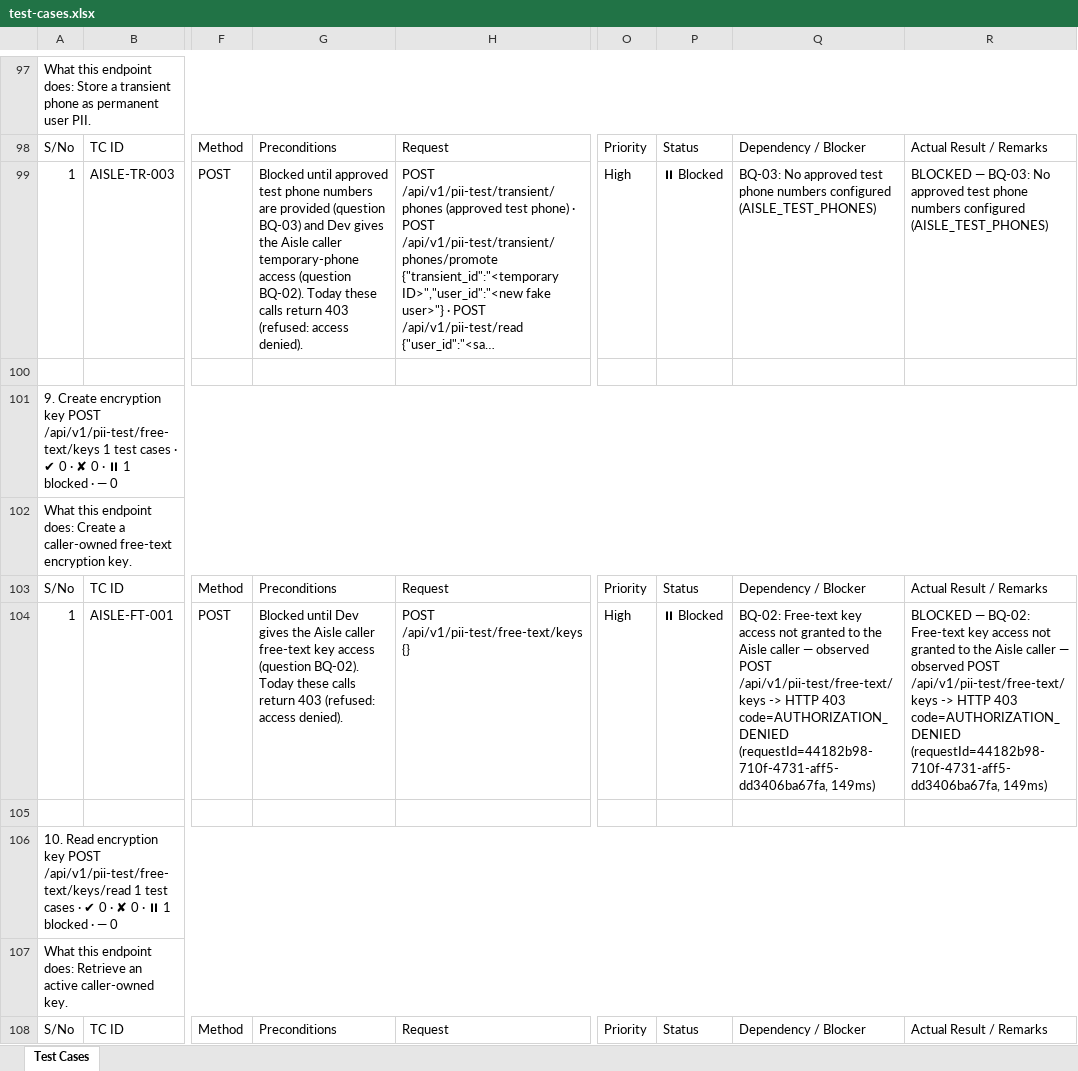
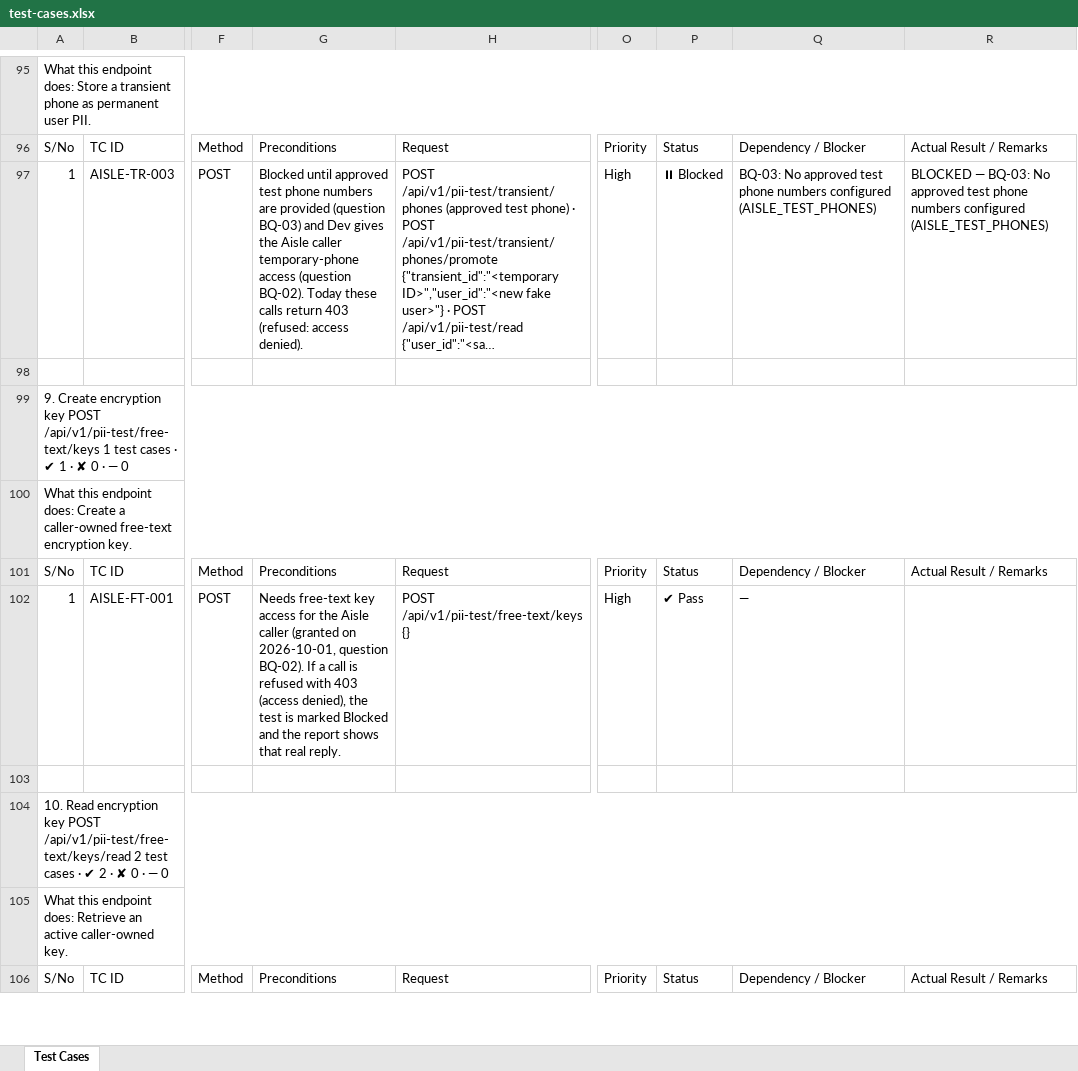
Before and after one commit to vidheybhogadi/PII_Automation_Framework, an Excel workbook: docs/test-cases.xlsx, sheet Test Cases, drawn as a sheet; only a part is shown, gaps mark what is left out; long unchanged cells end in …; values as stored, in another font and other column widths than the file's, no cell formats; addresses are those after the commit; the diff covers the shown part only; the diff names each change by its address in the sheet, - before the commit and + after, or states it on an @@ line.

Commit message:
Report Enhancements & TC fixes

```diff
--- a/docs/test-cases.xlsx (sheet Test Cases)
+++ b/docs/test-cases.xlsx (sheet Test Cases)
-A99: …· ✔ 0 · ✘ 0 · ⏸ 1 blocked · —…
+A99: …· ✔ 1 · ✘ 0 · —…
-G102: Blocked until Dev gives the Aisle caller free-text key access (question BQ-02). Today these calls return 403 (refused: access denied).
+G102: Needs free-text key access for the Aisle caller (granted on 2026-10-01, question BQ-02). If a call is refused with 403 (access denied), the test is marked Blocked and the report shows that real reply.
-P102: ⏸ Blocked
+P102: ✔ Pass
-Q102: BQ-02: Free-text key access not granted to the Aisle caller — observed POST /api/v1/pii-test/free-text/keys -> HTTP 403 code=AUTHORIZATION_DENIED (requestId=44182b98-710f-4731-aff5-dd3406ba67fa, 149ms)
+Q102: —
-R102: BLOCKED — BQ-02: Free-text key access not granted to the Aisle caller — observed POST /api/v1/pii-test/free-text/keys -> HTTP 403 code=AUTHORIZATION_DENIED (requestId=44182b98-710f-4731-aff5-dd3406ba67fa, 149ms)
+R102: (empty)
-A104: …POST /api/v1/pii-test/free-text/keys/read 1 test cases · ✔ 0 · ✘ 0 · ⏸ 1 blocked · —…
+A104: …POST /api/v1/pii-test/free-text/keys/read 2 test cases · ✔ 2 · ✘ 0 · —…
```
Also changed, not shown: 1 added row, 2 removed rows and 97 edited cells elsewhere in this sheet, cell formats, formulas that keep their value, 46 other files.
